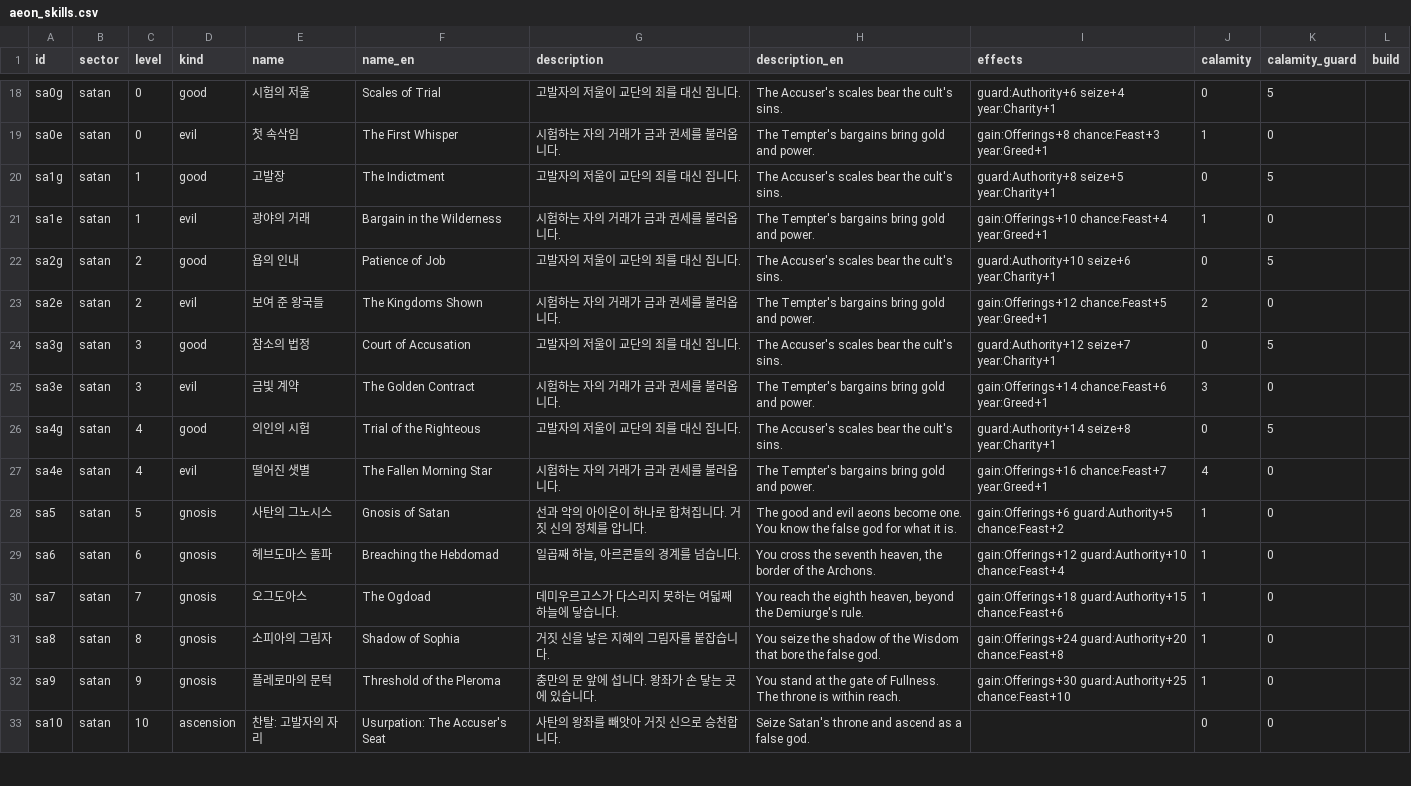
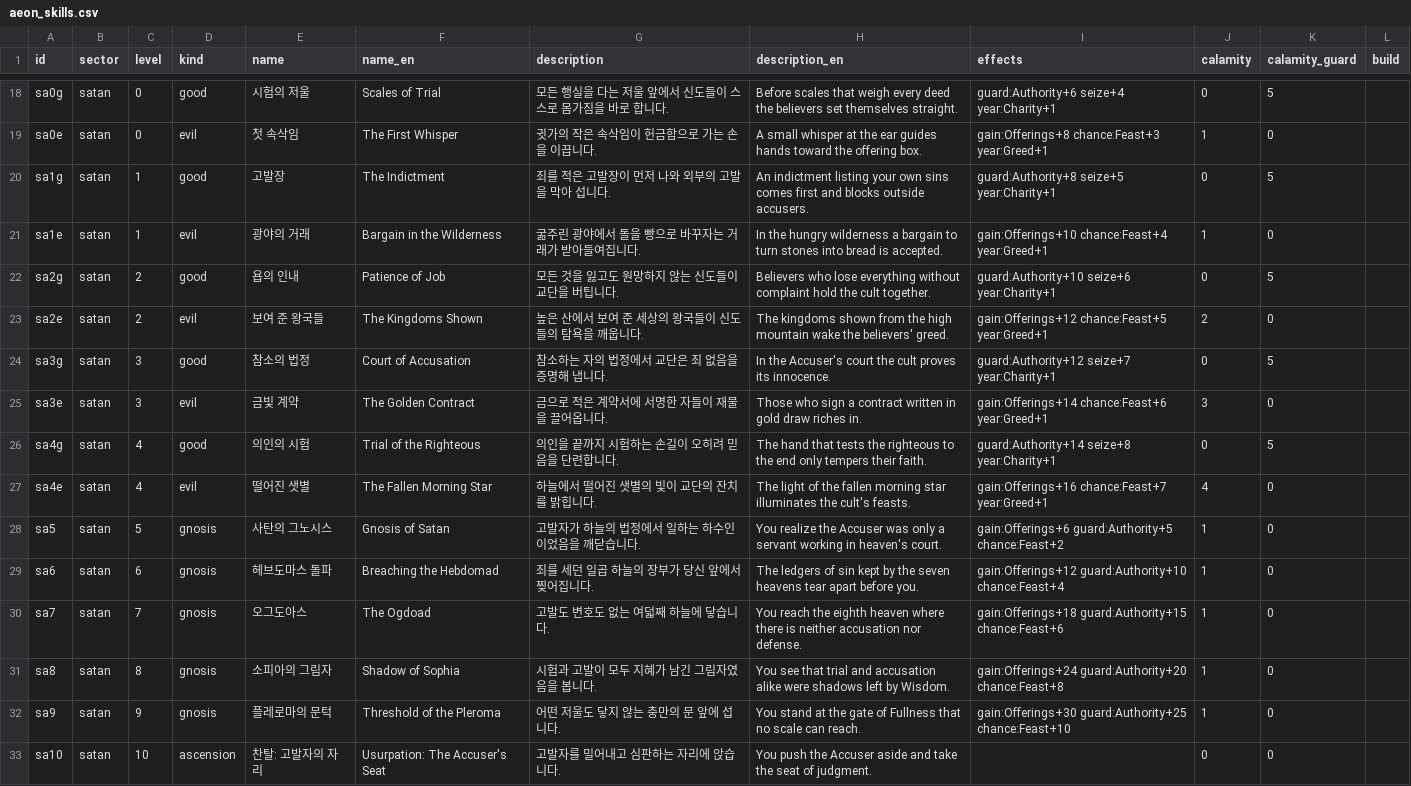
Before and after one commit to Semel-0421/XXXcult-simulator, a CSV file: Docs/eye/aeon_skills.csv, drawn as a sheet; only a part is shown, gaps mark what is left out; the diff covers the shown part only; the diff names each change by its address in the sheet, - before the commit and + after, or states it on an @@ line.

```diff
--- a/Docs/eye/aeon_skills.csv
+++ b/Docs/eye/aeon_skills.csv
-G18 (description): 고발자의 저울이 교단의 죄를 대신 집니다.
+G18 (description): 모든 행실을 다는 저울 앞에서 신도들이 스스로 몸가짐을 바로 합니다.
-H18 (description_en): The Accuser's scales bear the cult's sins.
+H18 (description_en): Before scales that weigh every deed the believers set themselves straight.
-G19 (description): 시험하는 자의 거래가 금과 권세를 불러옵니다.
+G19 (description): 귓가의 작은 속삭임이 헌금함으로 가는 손을 이끕니다.
-H19 (description_en): The Tempter's bargains bring gold and power.
+H19 (description_en): A small whisper at the ear guides hands toward the offering box.
-G20 (description): 고발자의 저울이 교단의 죄를 대신 집니다.
+G20 (description): 죄를 적은 고발장이 먼저 나와 외부의 고발을 막아 섭니다.
-H20 (description_en): The Accuser's scales bear the cult's sins.
+H20 (description_en): An indictment listing your own sins comes first and blocks outside accusers.
-G21 (description): 시험하는 자의 거래가 금과 권세를 불러옵니다.
+G21 (description): 굶주린 광야에서 돌을 빵으로 바꾸자는 거래가 받아들여집니다.
-H21 (description_en): The Tempter's bargains bring gold and power.
+H21 (description_en): In the hungry wilderness a bargain to turn stones into bread is accepted.
-G22 (description): 고발자의 저울이 교단의 죄를 대신 집니다.
+G22 (description): 모든 것을 잃고도 원망하지 않는 신도들이 교단을 버팁니다.
-H22 (description_en): The Accuser's scales bear the cult's sins.
+H22 (description_en): Believers who lose everything without complaint hold the cult together.
-G23 (description): 시험하는 자의 거래가 금과 권세를 불러옵니다.
+G23 (description): 높은 산에서 보여 준 세상의 왕국들이 신도들의 탐욕을 깨웁니다.
-H23 (description_en): The Tempter's bargains bring gold and power.
+H23 (description_en): The kingdoms shown from the high mountain wake the believers' greed.
-G24 (description): 고발자의 저울이 교단의 죄를 대신 집니다.
+G24 (description): 참소하는 자의 법정에서 교단은 죄 없음을 증명해 냅니다.
-H24 (description_en): The Accuser's scales bear the cult's sins.
+H24 (description_en): In the Accuser's court the cult proves its innocence.
-G25 (description): 시험하는 자의 거래가 금과 권세를 불러옵니다.
+G25 (description): 금으로 적은 계약서에 서명한 자들이 재물을 끌어옵니다.
-H25 (description_en): The Tempter's bargains bring gold and power.
+H25 (description_en): Those who sign a contract written in gold draw riches in.
-G26 (description): 고발자의 저울이 교단의 죄를 대신 집니다.
+G26 (description): 의인을 끝까지 시험하는 손길이 오히려 믿음을 단련합니다.
-H26 (description_en): The Accuser's scales bear the cult's sins.
+H26 (description_en): The hand that tests the righteous to the end only tempers their faith.
-G27 (description): 시험하는 자의 거래가 금과 권세를 불러옵니다.
+G27 (description): 하늘에서 떨어진 샛별의 빛이 교단의 잔치를 밝힙니다.
-H27 (description_en): The Tempter's bargains bring gold and power.
+H27 (description_en): The light of the fallen morning star illuminates the cult's feasts.
-G28 (description): 선과 악의 아이온이 하나로 합쳐집니다. 거짓 신의 정체를 압니다.
+G28 (description): 고발자가 하늘의 법정에서 일하는 하수인이었음을 깨닫습니다.
-H28 (description_en): The good and evil aeons become one. You know the false god for what it is.
+H28 (description_en): You realize the Accuser was only a servant working in heaven's court.
-G29 (description): 일곱째 하늘, 아르콘들의 경계를 넘습니다.
+G29 (description): 죄를 세던 일곱 하늘의 장부가 당신 앞에서 찢어집니다.
-H29 (description_en): You cross the seventh heaven, the border of the Archons.
+H29 (description_en): The ledgers of sin kept by the seven heavens tear apart before you.
-G30 (description): 데미우르고스가 다스리지 못하는 여덟째 하늘에 닿습니다.
+G30 (description): 고발도 변호도 없는 여덟째 하늘에 닿습니다.
-H30 (description_en): …the eighth heaven, beyond the Demiurge's rule.
+H30 (description_en): …the eighth heaven where there is neither accusation nor defense.
-G31 (description): 거짓 신을 낳은 지혜의 그림자를 붙잡습니다.
+G31 (description): 시험과 고발이 모두 지혜가 남긴 그림자였음을 봅니다.
-H31 (description_en): You seize the shadow of the Wisdom that bore the false god.
+H31 (description_en): You see that trial and accusation alike were shadows left by Wisdom.
-G32 (description): 충만의 문 앞에 섭니다. 왕좌가 손 닿는 곳에 있습니다.
+G32 (description): 어떤 저울도 닿지 않는 충만의 문 앞에 섭니다.
-H32 (description_en): …gate of Fullness. The throne is within reach.
+H32 (description_en): …gate of Fullness that no scale can reach.
-G33 (description): 사탄의 왕좌를 빼앗아 거짓 신으로 승천합니다.
+G33 (description): 고발자를 밀어내고 심판하는 자리에 앉습니다.
-H33 (description_en): Seize Satan's throne and ascend as a false god.
+H33 (description_en): You push the Accuser aside and take the seat of judgment.
```
Also changed, not shown: 96 edited cells elsewhere in this file, 3 other files.
